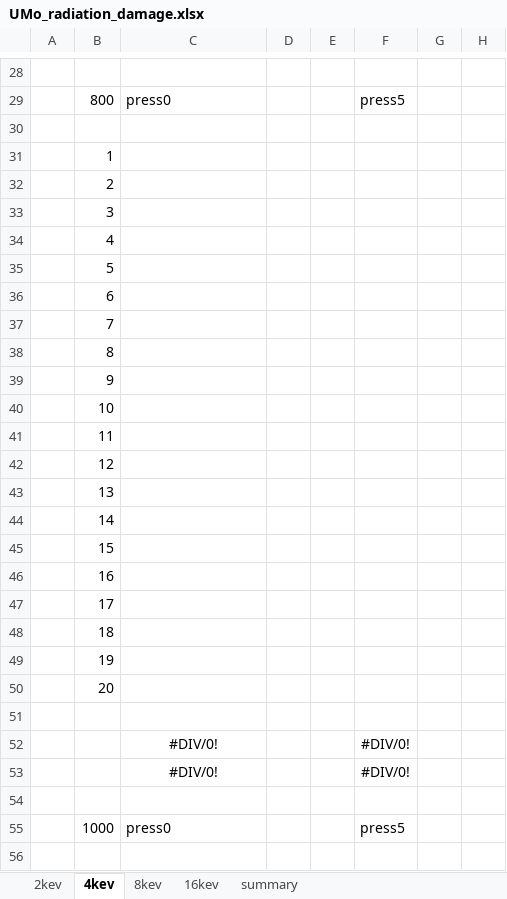
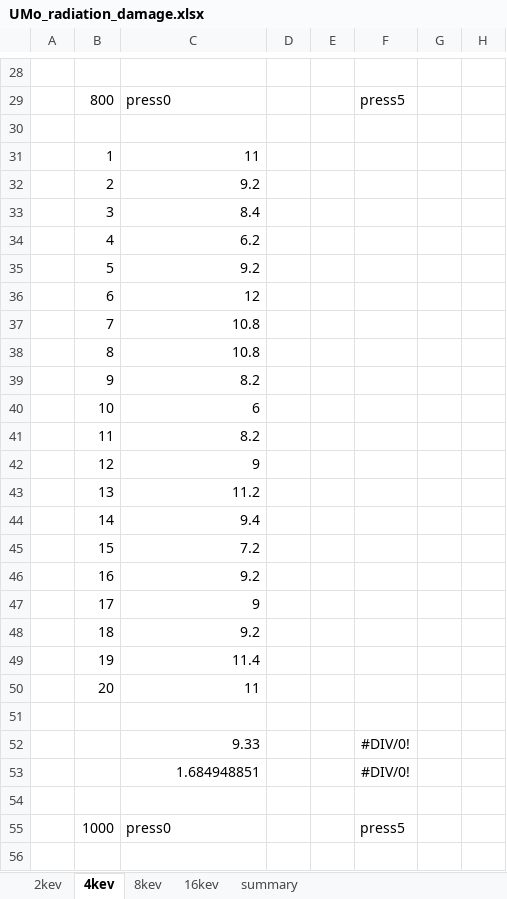
Before and after one commit to benbeeler/spreadsheets, an Excel workbook: USHPRR/UMo_radiation_damage.xlsx, sheet 4kev, drawn as a sheet; only a part is shown, gaps mark what is left out; values as stored, in another font and other column widths than the file's, no borders; the diff names each change by its address in the sheet, - before the commit and + after, or states it on an @@ line.

```diff
--- a/USHPRR/UMo_radiation_damage.xlsx (sheet 4kev)
+++ b/USHPRR/UMo_radiation_damage.xlsx (sheet 4kev)
-C31: (empty)
+C31: 11
-C32: (empty)
+C32: 9.2
-C33: (empty)
+C33: 8.4
-C34: (empty)
+C34: 6.2
-C35: (empty)
+C35: 9.2
-C36: (empty)
+C36: 12
-C37:C38: (empty)
+C37:C38: 10.8
-C39: (empty)
+C39: 8.2
-C40: (empty)
+C40: 6
-C41: (empty)
+C41: 8.2
-C42: (empty)
+C42: 9
-C43: (empty)
+C43: 11.2
-C44: (empty)
+C44: 9.4
-C45: (empty)
+C45: 7.2
-C46: (empty)
+C46: 9.2
-C47: (empty)
+C47: 9
-C48: (empty)
+C48: 9.2
-C49: (empty)
+C49: 11.4
-C50: (empty)
+C50: 11
-C52: #DIV/0!
+C52: 9.33
-C52:C53 alignment: center
+C52:C53 alignment: right
-C53: #DIV/0!
+C53: 1.684948851
```
Also changed, not shown: sheet 8kev, sheet 2kev, sheet summary, charts or pictures, 1 other file.
